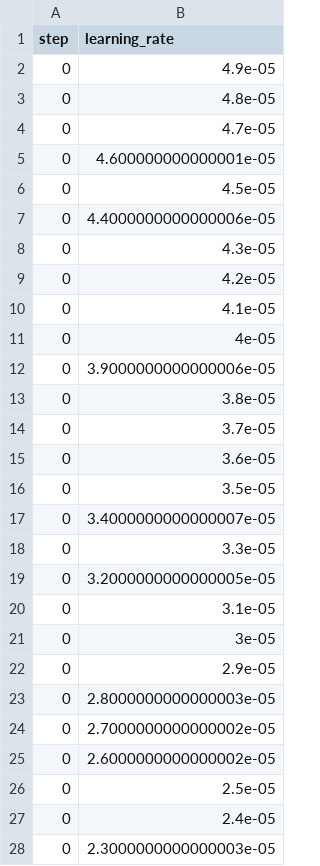
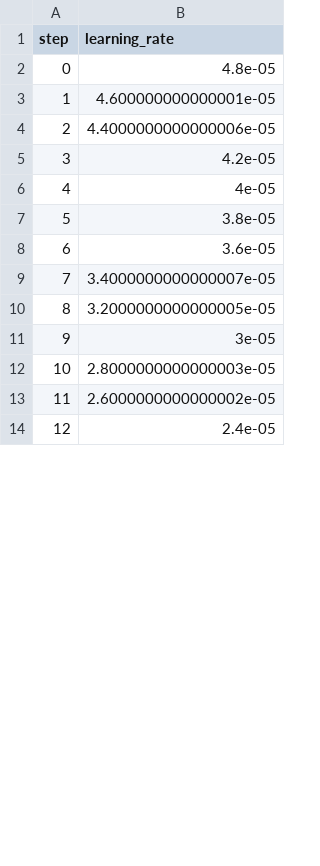
Before and after one commit to BeckResearchLab/learn2thermML, a TSV file: data/ogt_protein_classifier/dvclive/plots/metrics/learning_rate.tsv, drawn as a sheet; only a part is shown; the diff covers the shown part only.

```diff
--- a/data/ogt_protein_classifier/dvclive/plots/metrics/learning_rate.tsv
+++ b/data/ogt_protein_classifier/dvclive/plots/metrics/learning_rate.tsv
@@ -1,28 +1,14 @@
 step	learning_rate
-0	4.9e-05
 0	4.8e-05
-0	4.7e-05
-0	4.600000000000001e-05
-0	4.5e-05
-0	4.4000000000000006e-05
-0	4.3e-05
-0	4.2e-05
-0	4.1e-05
-0	4e-05
-0	3.9000000000000006e-05
-0	3.8e-05
-0	3.7e-05
-0	3.6e-05
-0	3.5e-05
-0	3.4000000000000007e-05
-0	3.3e-05
-0	3.2000000000000005e-05
-0	3.1e-05
-0	3e-05
-0	2.9e-05
-0	2.8000000000000003e-05
-0	2.7000000000000002e-05
-0	2.6000000000000002e-05
-0	2.5e-05
-0	2.4e-05
-0	2.3000000000000003e-05
+1	4.600000000000001e-05
+2	4.4000000000000006e-05
+3	4.2e-05
+4	4e-05
+5	3.8e-05
+6	3.6e-05
+7	3.4000000000000007e-05
+8	3.2000000000000005e-05
+9	3e-05
+10	2.8000000000000003e-05
+11	2.6000000000000002e-05
+12	2.4e-05
```
Also changed, not shown: 11 removed rows and 12 edited cells elsewhere in this file, data/ogt_protein_classifier/dvclive/plots/metrics/epoch.tsv, data/ogt_protein_classifier/dvclive/plots/metrics/loss.tsv, 27 other files.
